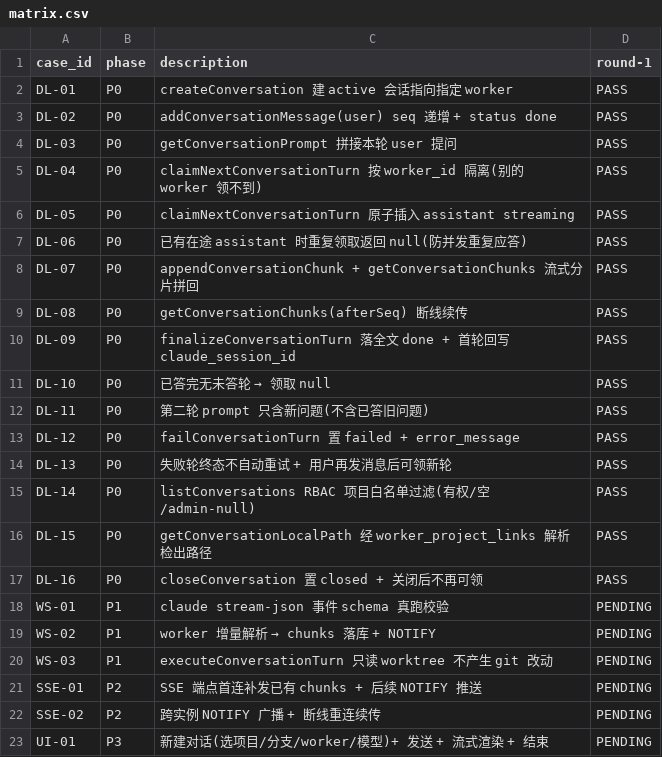
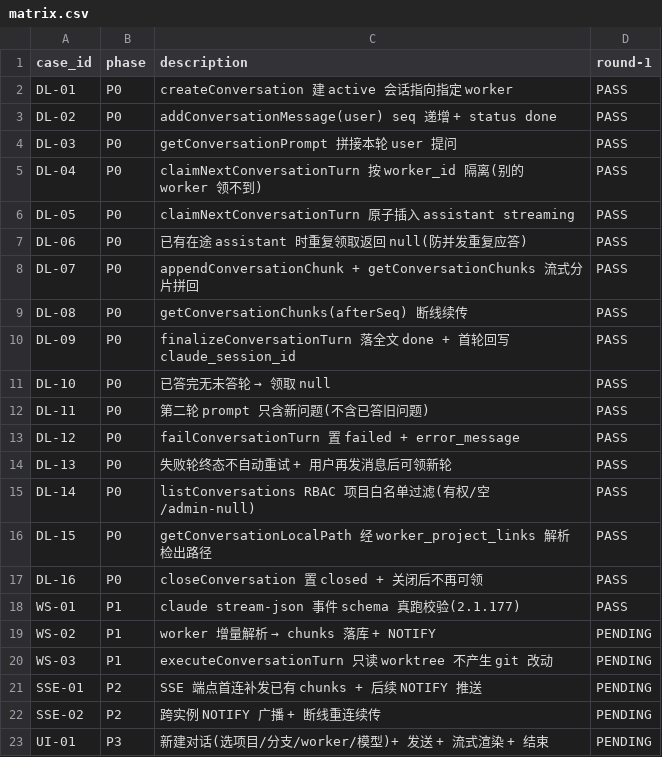
Before and after one commit to zzusp/claude-center, a CSV file: docs/acceptance/worker-direct-chat/matrix.csv, drawn as a sheet.

```diff
--- a/docs/acceptance/worker-direct-chat/matrix.csv
+++ b/docs/acceptance/worker-direct-chat/matrix.csv
@@ -17,3 +17,3 @@ DL-15,P0,getConversationLocalPath 经 worker_project_links 解析检出路径,PA
 DL-16,P0,closeConversation 置 closed + 关闭后不再可领,PASS
-WS-01,P1,claude stream-json 事件 schema 真跑校验,PENDING
+WS-01,P1,claude stream-json 事件 schema 真跑校验(2.1.177),PASS
 WS-02,P1,worker 增量解析 → chunks 落库 + NOTIFY,PENDING
```
Also changed, not shown: 2 other files.
